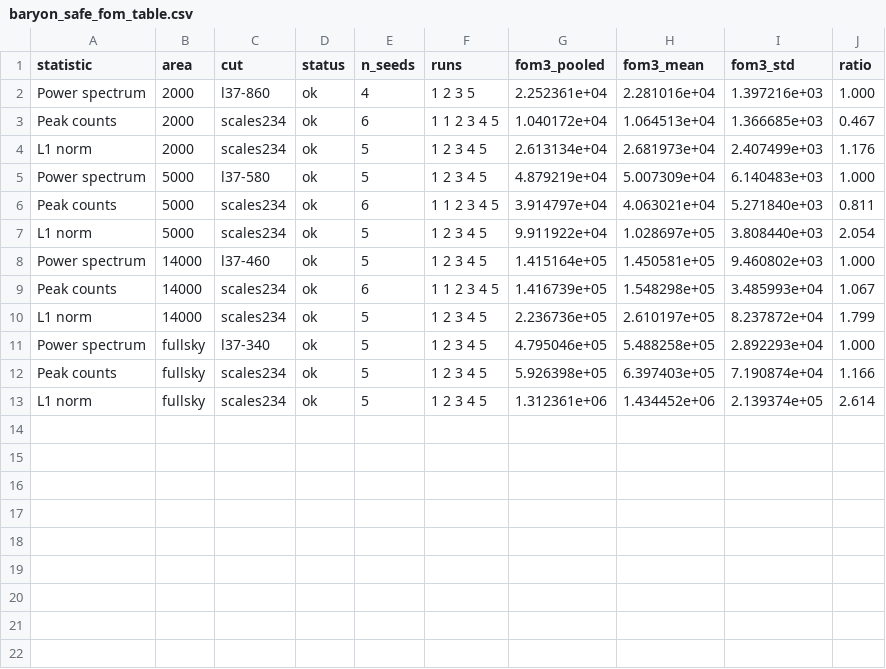
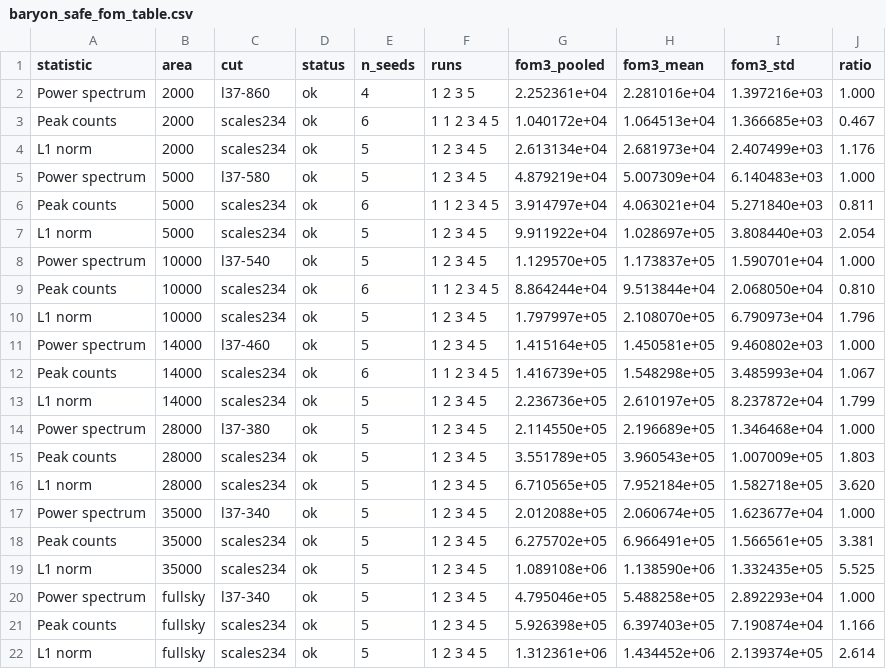
Before and after one commit to AndreasTersenov/bar_impact, a CSV file: outputs/diagnostics/baryon_safe_fom_table.csv, drawn as a sheet.

```diff
--- a/outputs/diagnostics/baryon_safe_fom_table.csv
+++ b/outputs/diagnostics/baryon_safe_fom_table.csv
@@ -7,2 +7,5 @@ Peak counts,5000,scales234,ok,6,1 1 2 3 4 5,3.914797e+04,4.063021e+04,5.271840e+
 L1 norm,5000,scales234,ok,5,1 2 3 4 5,9.911922e+04,1.028697e+05,3.808440e+03,2.054
+Power spectrum,10000,l37-540,ok,5,1 2 3 4 5,1.129570e+05,1.173837e+05,1.590701e+04,1.000
+Peak counts,10000,scales234,ok,6,1 1 2 3 4 5,8.864244e+04,9.513844e+04,2.068050e+04,0.810
+L1 norm,10000,scales234,ok,5,1 2 3 4 5,1.797997e+05,2.108070e+05,6.790973e+04,1.796
 Power spectrum,14000,l37-460,ok,5,1 2 3 4 5,1.415164e+05,1.450581e+05,9.460802e+03,1.000
@@ -10,2 +13,8 @@ Peak counts,14000,scales234,ok,6,1 1 2 3 4 5,1.416739e+05,1.548298e+05,3.485993e
 L1 norm,14000,scales234,ok,5,1 2 3 4 5,2.236736e+05,2.610197e+05,8.237872e+04,1.799
+Power spectrum,28000,l37-380,ok,5,1 2 3 4 5,2.114550e+05,2.196689e+05,1.346468e+04,1.000
+Peak counts,28000,scales234,ok,5,1 2 3 4 5,3.551789e+05,3.960543e+05,1.007009e+05,1.803
+L1 norm,28000,scales234,ok,5,1 2 3 4 5,6.710565e+05,7.952184e+05,1.582718e+05,3.620
+Power spectrum,35000,l37-340,ok,5,1 2 3 4 5,2.012088e+05,2.060674e+05,1.623677e+04,1.000
+Peak counts,35000,scales234,ok,5,1 2 3 4 5,6.275702e+05,6.966491e+05,1.566561e+05,3.381
+L1 norm,35000,scales234,ok,5,1 2 3 4 5,1.089108e+06,1.138590e+06,1.332435e+05,5.525
 Power spectrum,fullsky,l37-340,ok,5,1 2 3 4 5,4.795046e+05,5.488258e+05,2.892293e+04,1.000
```
Also changed, not shown: 3 other files.
